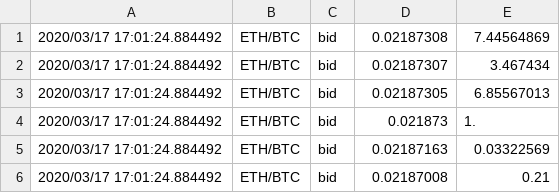
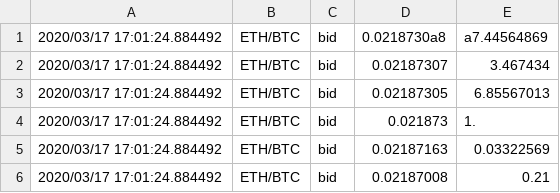
Before and after one commit to tsimeonov/Computer-Science, a CSV file: Computer Science/CM2005 Object-Oriented Programming/Week 3/data.csv, drawn as a sheet; only a part is shown.

```diff
--- a/Computer Science/CM2005 Object-Oriented Programming/Week 3/data.csv
+++ b/Computer Science/CM2005 Object-Oriented Programming/Week 3/data.csv
@@ -1,2 +1,2 @@
-2020/03/17 17:01:24.884492,ETH/BTC,bid,0.02187308,7.44564869
+2020/03/17 17:01:24.884492,ETH/BTC,bid,0.0218730a8,a7.44564869
 2020/03/17 17:01:24.884492,ETH/BTC,bid,0.02187307,3.467434
```
Also changed, not shown: 2 other files.
